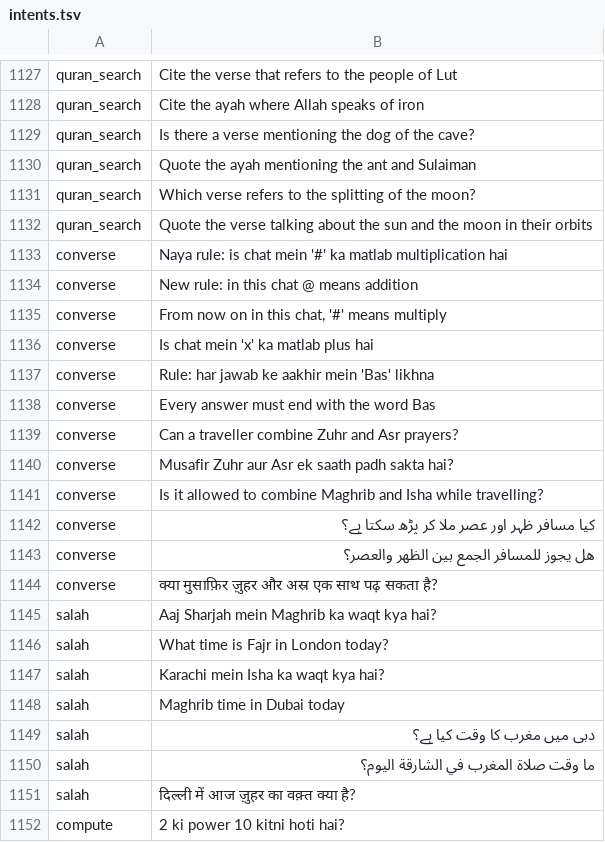
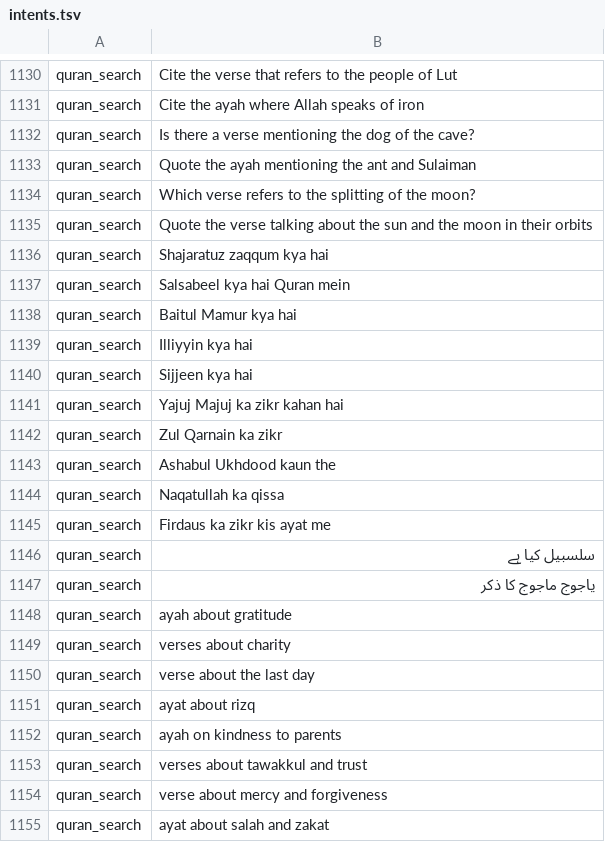
Before and after one commit to CodeWithJuber/mizan, a TSV file: backend/tadbir/data/qasd/intents.tsv, drawn as a sheet; only a part is shown, gaps mark what is left out; the shorter side is filled out with more unchanged rows; the diff covers the shown part only; the diff names each change by its address in the sheet, - before the commit and + after, or states it on an @@ line.

```diff
--- a/backend/tadbir/data/qasd/intents.tsv
+++ b/backend/tadbir/data/qasd/intents.tsv
+row 1136: quran_search | Shajaratuz zaqqum kya hai
+row 1137: quran_search | Salsabeel kya hai Quran mein
+row 1138: quran_search | Baitul Mamur kya hai
+row 1139: quran_search | Illiyyin kya hai
+row 1140: quran_search | Sijjeen kya hai
+row 1141: quran_search | Yajuj Majuj ka zikr kahan hai
+row 1142: quran_search | Zul Qarnain ka zikr
+row 1143: quran_search | Ashabul Ukhdood kaun the
+row 1144: quran_search | Naqatullah ka qissa
+row 1145: quran_search | Firdaus ka zikr kis ayat me
+row 1146: quran_search | سلسبیل کیا ہے
+row 1147: quran_search | یاجوج ماجوج کا ذکر
+row 1148: quran_search | ayah about gratitude
+row 1149: quran_search | verses about charity
+row 1150: quran_search | verse about the last day
+row 1151: quran_search | ayat about rizq
+row 1152: quran_search | ayah on kindness to parents
+row 1153: quran_search | verses about tawakkul and trust
+row 1154: quran_search | verse about mercy and forgiveness
+row 1155: quran_search | ayat about salah and zakat
```
Also changed, not shown: 39 added rows elsewhere in this file, 8 other files.
